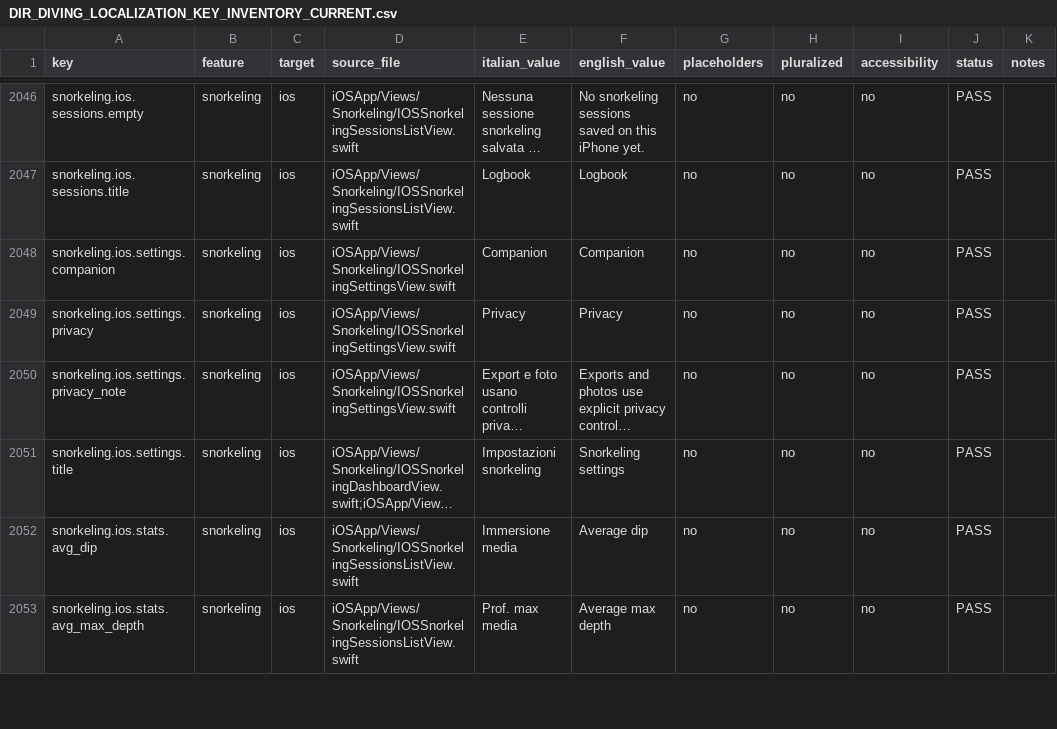
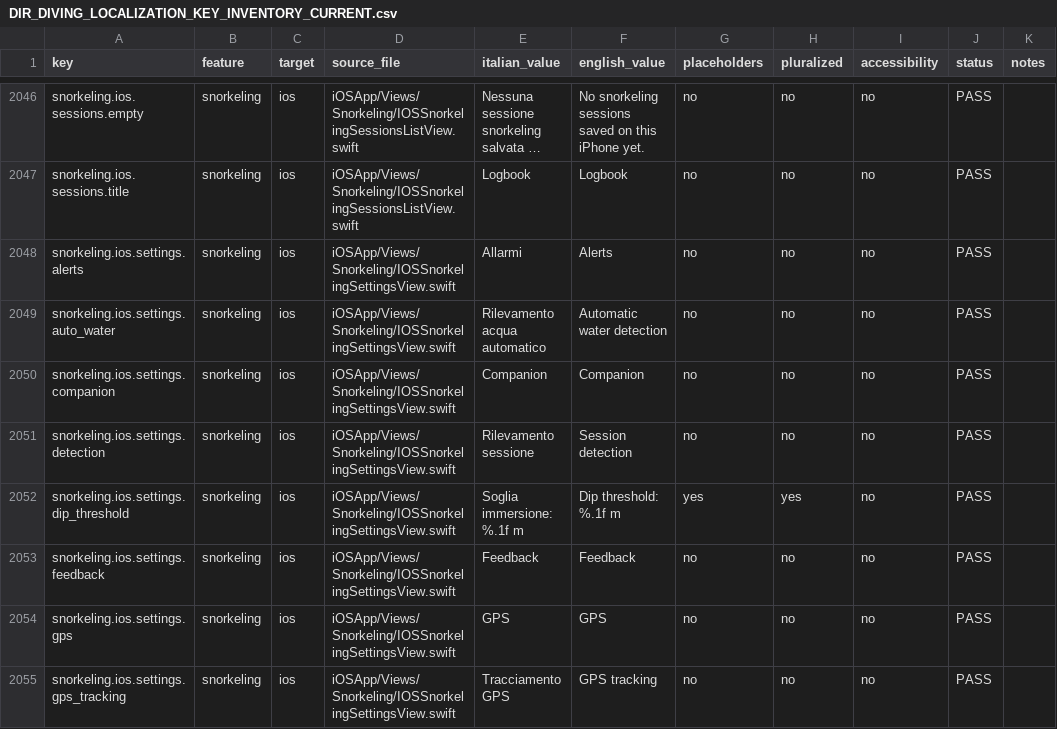
Before and after one commit to egopfe/DirDiving-App, a CSV file: Docs/DIR_DIVING_LOCALIZATION_KEY_INVENTORY_CURRENT.csv, drawn as a sheet; only a part is shown, gaps mark what is left out; the shorter side is filled out with more unchanged rows; long unchanged cells end in …; the diff covers the shown part only; the diff names each change by its address in the sheet, - before the commit and + after, or states it on an @@ line.

```diff
--- a/Docs/DIR_DIVING_LOCALIZATION_KEY_INVENTORY_CURRENT.csv
+++ b/Docs/DIR_DIVING_LOCALIZATION_KEY_INVENTORY_CURRENT.csv
+row 2048: snorkeling.ios.settings.alerts | snorkeling | ios | iOSApp/Views/Snorkeling/IOSSnorkelingSettingsView.swift | Allarmi | Alerts | no | no | no | PASS
+row 2049: snorkeling.ios.settings.auto_water | snorkeling | ios | iOSApp/Views/Snorkeling/IOSSnorkelingSettingsView.swift | Rilevamento acqua automatico | Automatic water detection | no | no | no | PASS
+row 2051: snorkeling.ios.settings.detection | snorkeling | ios | iOSApp/Views/Snorkeling/IOSSnorkelingSettingsView.swift | Rilevamento sessione | Session detection | no | no | no | PASS
+row 2052: snorkeling.ios.settings.dip_threshold | snorkeling | ios | iOSApp/Views/Snorkeling/IOSSnorkelingSettingsView.swift | Soglia immersione: %.1f m | Dip threshold: %.1f m | yes | yes | no | PASS
+row 2053: snorkeling.ios.settings.feedback | snorkeling | ios | iOSApp/Views/Snorkeling/IOSSnorkelingSettingsView.swift | Feedback | Feedback | no | no | no | PASS
+row 2054: snorkeling.ios.settings.gps | snorkeling | ios | iOSApp/Views/Snorkeling/IOSSnorkelingSettingsView.swift | GPS | GPS | no | no | no | PASS
+row 2055: snorkeling.ios.settings.gps_tracking | snorkeling | ios | iOSApp/Views/Snorkeling/IOSSnorkelingSettingsView.swift | Tracciamento GPS | GPS tracking | no | no | no | PASS
```
Also changed, not shown: 6 added rows and 6 edited cells elsewhere in this file, 30 other files.
